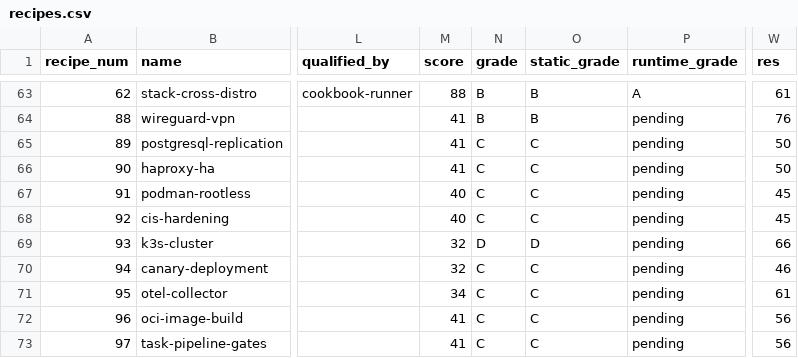
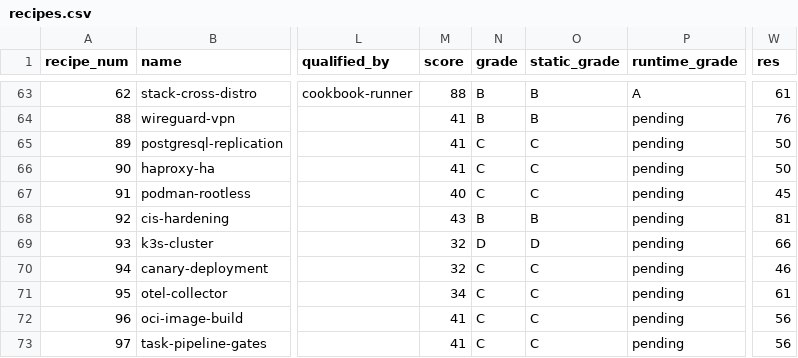
Before and after one commit to paiml/forjar-cookbook, a CSV file: docs/certifications/recipes.csv, drawn as a sheet; only a part is shown, gaps mark what is left out; the diff names each change by its address in the sheet, - before the commit and + after, or states it on an @@ line.

```diff
--- a/docs/certifications/recipes.csv
+++ b/docs/certifications/recipes.csv
-M68 (score): 40
+M68 (score): 43
-N68 (grade): C
+N68 (grade): B
-O68 (static_grade): C
+O68 (static_grade): B
-W68 (res): 45
+W68 (res): 81
```
Also changed, not shown: 1 other file.
